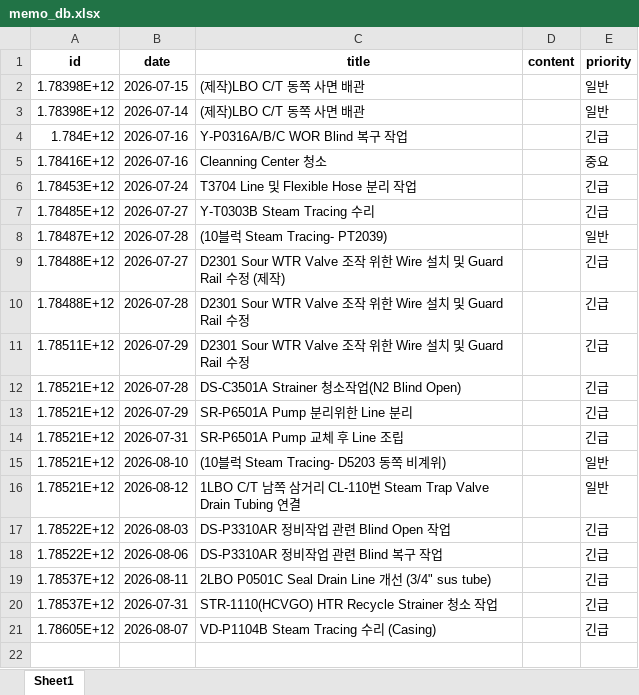
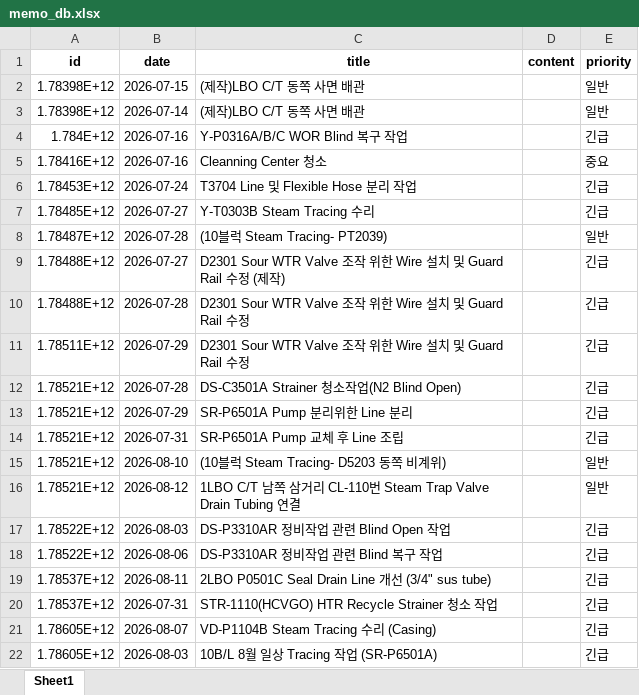
Before and after one commit to kimcm86/process-management-data, an Excel workbook: memo_db.xlsx, sheet Sheet1, drawn as a sheet; values as stored, in another font and other column widths than the file's, no borders; the diff names each change by its address in the sheet, - before the commit and + after, or states it on an @@ line.

Commit message:
save memo

```diff
--- a/memo_db.xlsx (sheet Sheet1)
+++ b/memo_db.xlsx (sheet Sheet1)
+row 22: 1.78605E+12 | 2026-08-03 | 10B/L 8월 일상 Tracing 작업 (SR-P6501A) |  | 긴급
```
